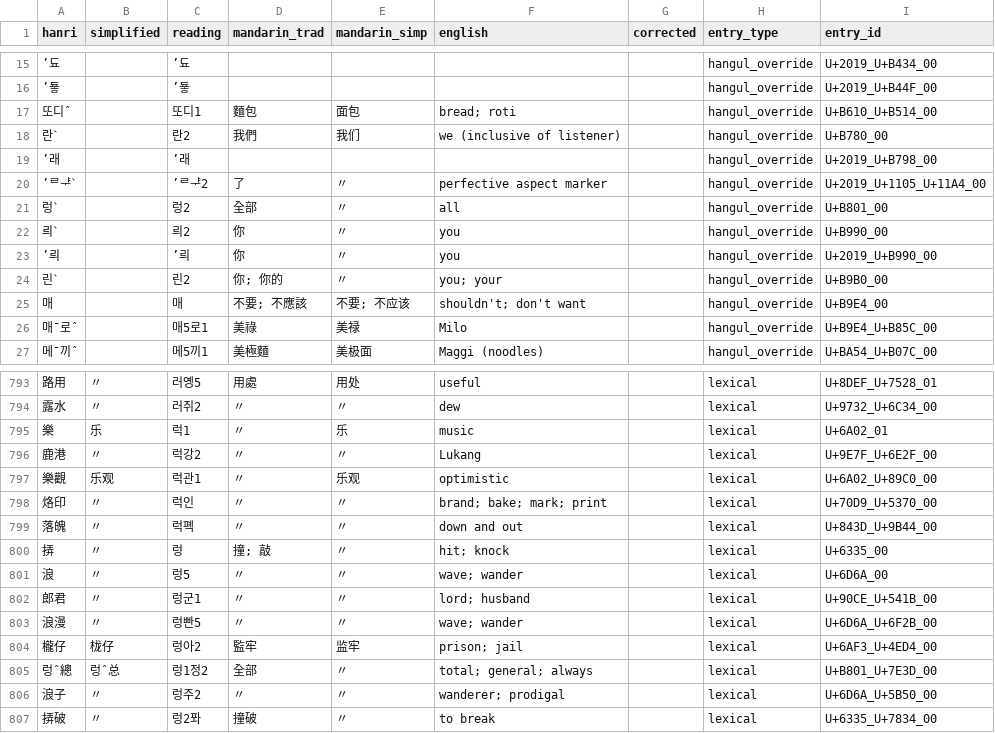
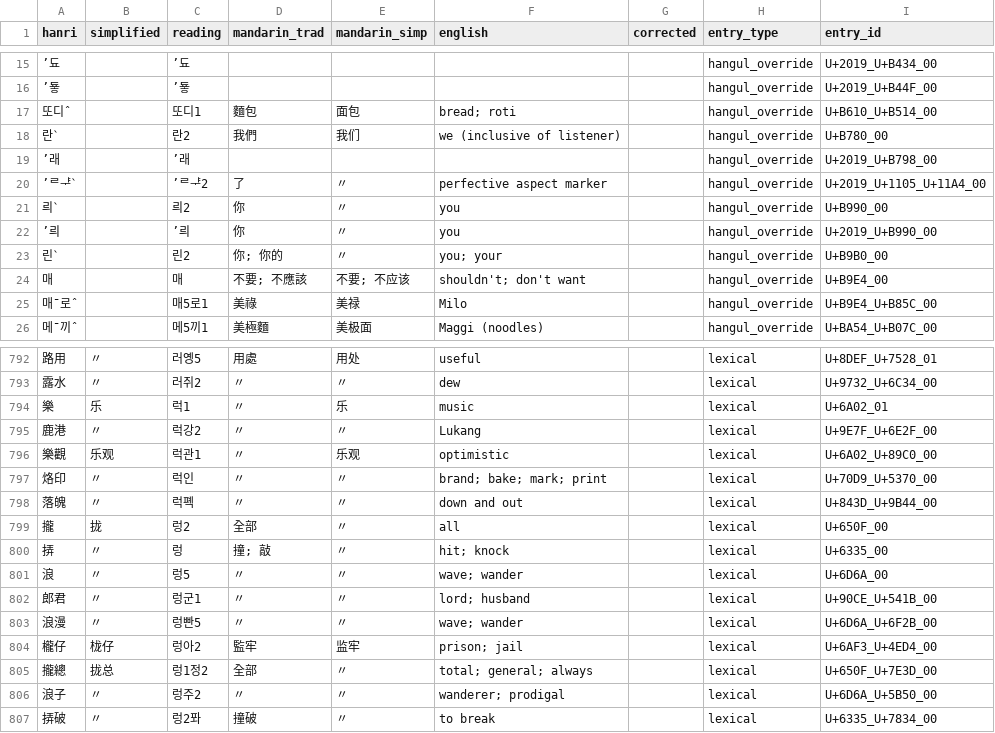
Before and after one commit to thehokkienlang/thehokkienlang.github.io, a TSV file: data/hokkien_hanri_dict.tsv, drawn as a sheet; only a part is shown, gaps mark what is left out.

```diff
--- a/data/hokkien_hanri_dict.tsv
+++ b/data/hokkien_hanri_dict.tsv
@@ -20,3 +20,2 @@ hanri	simplified	reading	mandarin_trad	mandarin_simp	english	corrected	entry_typ
 ’ᄅᆤˋ		’ᄅᆤ2	了	〃	perfective aspect marker		hangul_override	U+2019_U+1105_U+11A4_00
-렁ˋ		렁2	全部	〃	all		hangul_override	U+B801_00
 릐ˋ		릐2	你	〃	you		hangul_override	U+B990_00
@@ -799,2 +798,3 @@ hanri	simplified	reading	mandarin_trad	mandarin_simp	english	corrected	entry_typ
 落魄	〃	럭폑	〃	〃	down and out		lexical	U+843D_U+9B44_00
+攏	拢	렁2	全部	〃	all		lexical	U+650F_00
 挵	〃	렁	撞; 敲	〃	hit; knock		lexical	U+6335_00
@@ -804,3 +804,3 @@ hanri	simplified	reading	mandarin_trad	mandarin_simp	english	corrected	entry_typ
 櫳仔	栊仔	렁아2	監牢	监牢	prison; jail		lexical	U+6AF3_U+4ED4_00
-렁ˆ總	렁ˆ总	렁1정2	全部	〃	total; general; always		lexical	U+B801_U+7E3D_00
+攏總	拢总	렁1정2	全部	〃	total; general; always		lexical	U+650F_U+7E3D_00
 浪子	〃	렁주2	〃	〃	wanderer; prodigal		lexical	U+6D6A_U+5B50_00
```
Also changed, not shown: data/dictionary_entry_id_registry.tsv, 19 other files.
